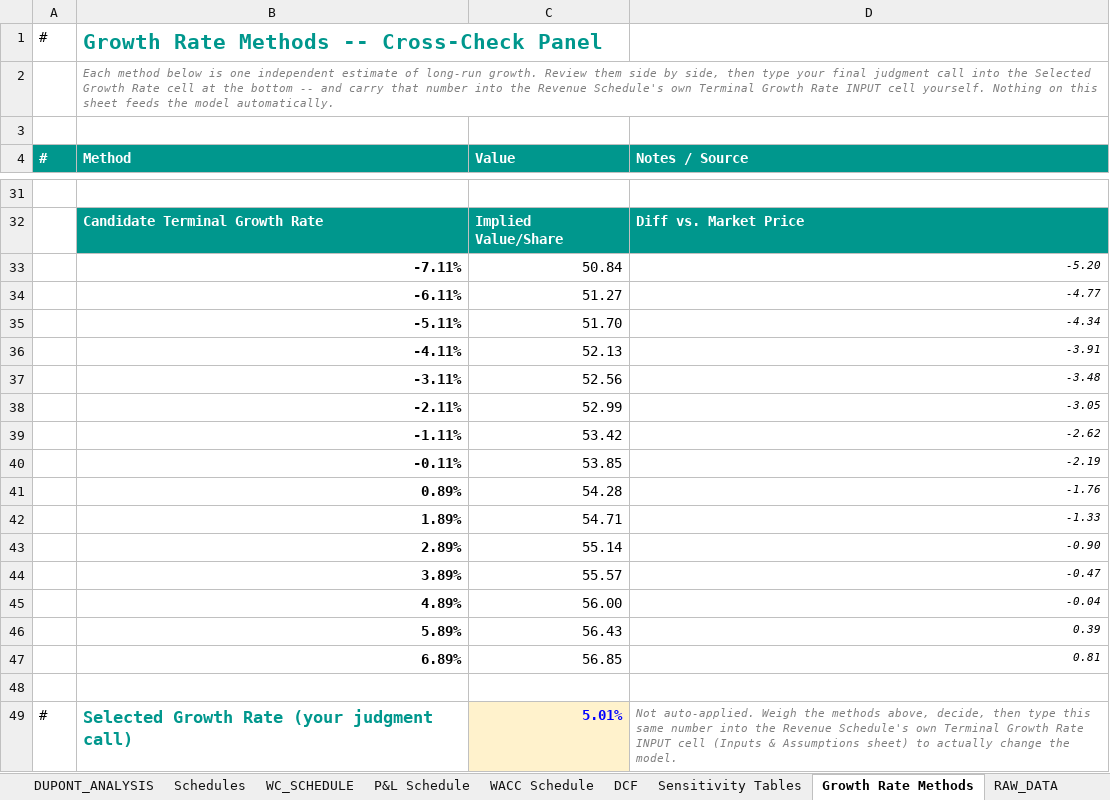
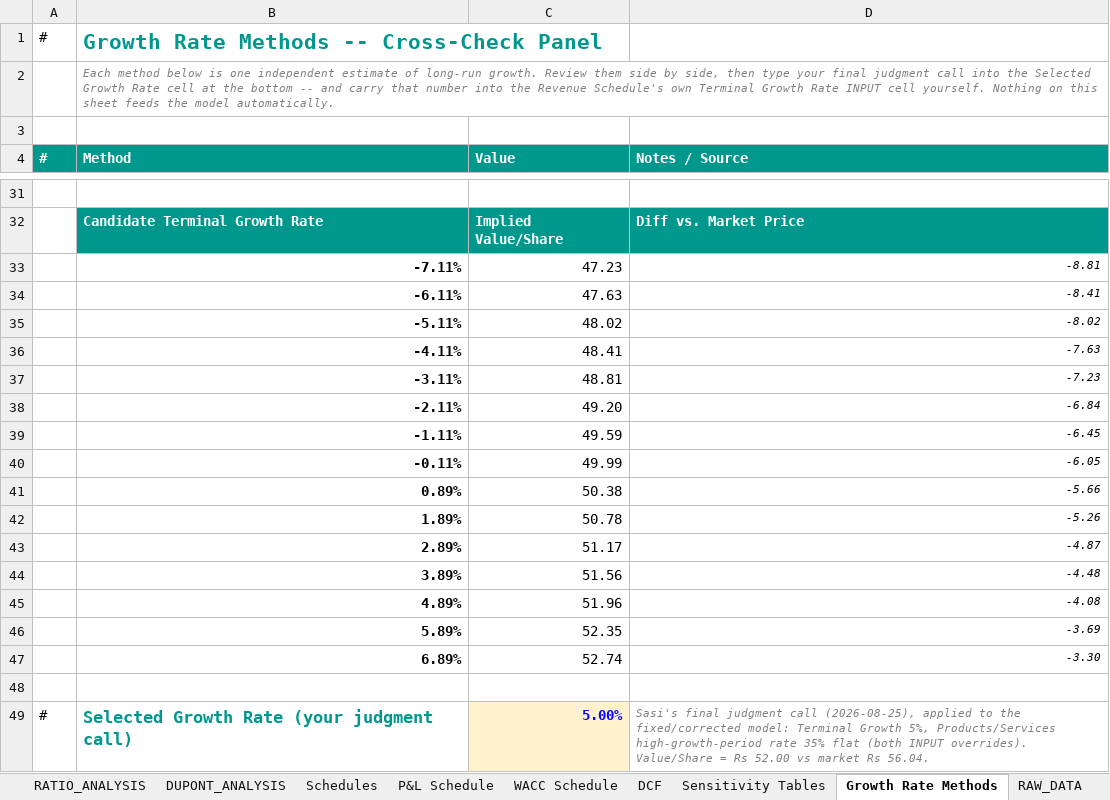
Before and after one commit to sasi2anand-blip/Resume, an Excel workbook: suzlon-dcf-valuation/Suzlon_DCF_Valuation_Sep2025.xlsx, sheet Growth Rate Methods, drawn as a sheet; only a part is shown, gaps mark what is left out; values as stored, in another font and other column widths than the file's, no borders; the diff covers the shown part only; the diff names each change by its address in the sheet, - before the commit and + after, or states it on an @@ line.

```diff
--- a/suzlon-dcf-valuation/Suzlon_DCF_Valuation_Sep2025.xlsx (sheet Growth Rate Methods)
+++ b/suzlon-dcf-valuation/Suzlon_DCF_Valuation_Sep2025.xlsx (sheet Growth Rate Methods)
-sheet tab: WC_SCHEDULE
-C33 (Value): 50.84
+C33 (Value): 47.23
-D33 (Notes / Source): -5.20
+D33 (Notes / Source): -8.81
-C34 (Value): 51.27
+C34 (Value): 47.63
-D34 (Notes / Source): -4.77
+D34 (Notes / Source): -8.41
-C35 (Value): 51.70
+C35 (Value): 48.02
-D35 (Notes / Source): -4.34
+D35 (Notes / Source): -8.02
-C36 (Value): 52.13
+C36 (Value): 48.41
-D36 (Notes / Source): -3.91
+D36 (Notes / Source): -7.63
-C37 (Value): 52.56
+C37 (Value): 48.81
-D37 (Notes / Source): -3.48
+D37 (Notes / Source): -7.23
-C38 (Value): 52.99
+C38 (Value): 49.20
-D38 (Notes / Source): -3.05
+D38 (Notes / Source): -6.84
-C39 (Value): 53.42
+C39 (Value): 49.59
-D39 (Notes / Source): -2.62
+D39 (Notes / Source): -6.45
-C40 (Value): 53.85
+C40 (Value): 49.99
-D40 (Notes / Source): -2.19
+D40 (Notes / Source): -6.05
-C41 (Value): 54.28
+C41 (Value): 50.38
-D41 (Notes / Source): -1.76
+D41 (Notes / Source): -5.66
-C42 (Value): 54.71
+C42 (Value): 50.78
-D42 (Notes / Source): -1.33
+D42 (Notes / Source): -5.26
-C43 (Value): 55.14
+C43 (Value): 51.17
-D43 (Notes / Source): -0.90
+D43 (Notes / Source): -4.87
-C44 (Value): 55.57
+C44 (Value): 51.56
-D44 (Notes / Source): -0.47
+D44 (Notes / Source): -4.48
-C45 (Value): 56.00
+C45 (Value): 51.96
-D45 (Notes / Source): -0.04
+D45 (Notes / Source): -4.08
-C46 (Value): 56.43
+C46 (Value): 52.35
-D46 (Notes / Source): 0.39
+D46 (Notes / Source): -3.69
-C47 (Value): 56.85
+C47 (Value): 52.74
-D47 (Notes / Source): 0.81
+D47 (Notes / Source): -3.30
-C49 (Value): 5.01%
+C49 (Value): 5.00%
-D49 (Notes / Source): Not auto-applied. Weigh the methods above, decide, then type this same number into the Revenue Schedule's own Terminal Growth Rate INPUT cell (Inputs & Assumptions sheet) to actually change the model.
+D49 (Notes / Source): Sasi's final judgment call (2026-08-25), applied to the fixed/corrected model: Terminal Growth 5%, Products/Services high-growth-period rate 35% flat (both INPUT overrides). Value/Share = Rs 52.00 vs market Rs 56.04.
```
Also changed, not shown: 26 added rows and 5 edited cells elsewhere in this sheet, sheet Schedules, sheet DCF, sheet P&L Schedule, sheet Inputs & Assumptions, sheet Sensitivity Tables, sheet HS_STANDALONE, 7 more sheets, formulas that keep their value, 1 other file.
